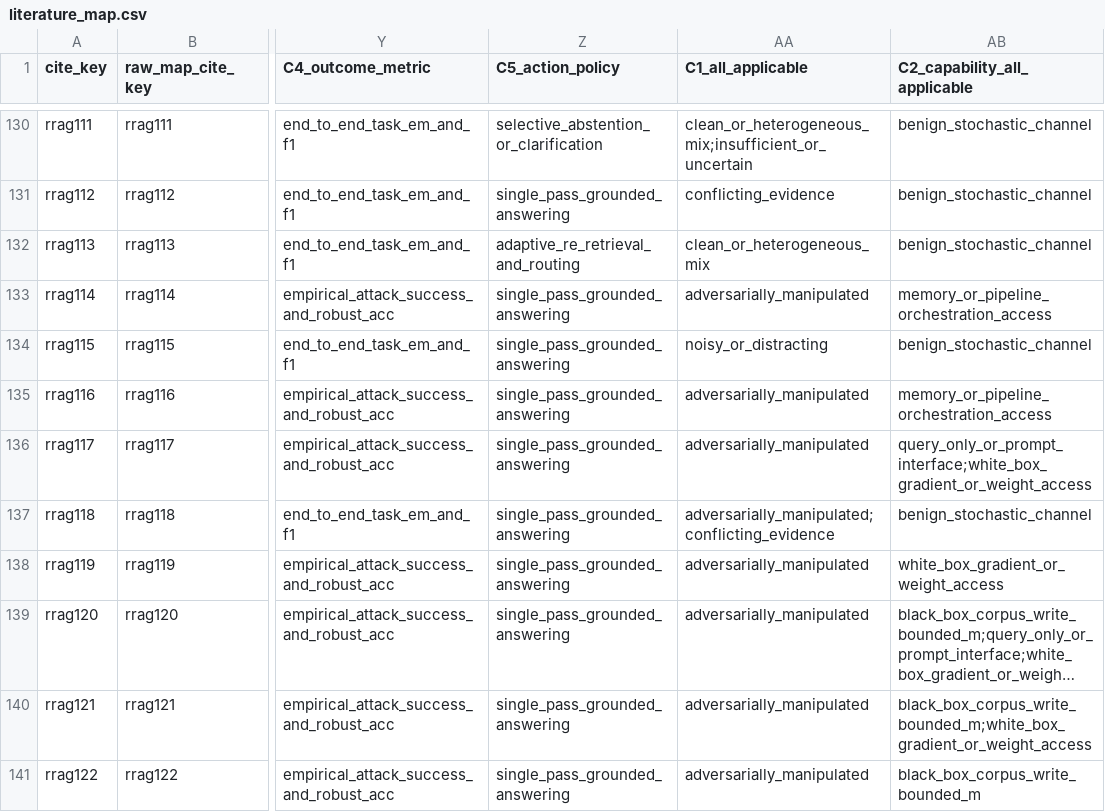
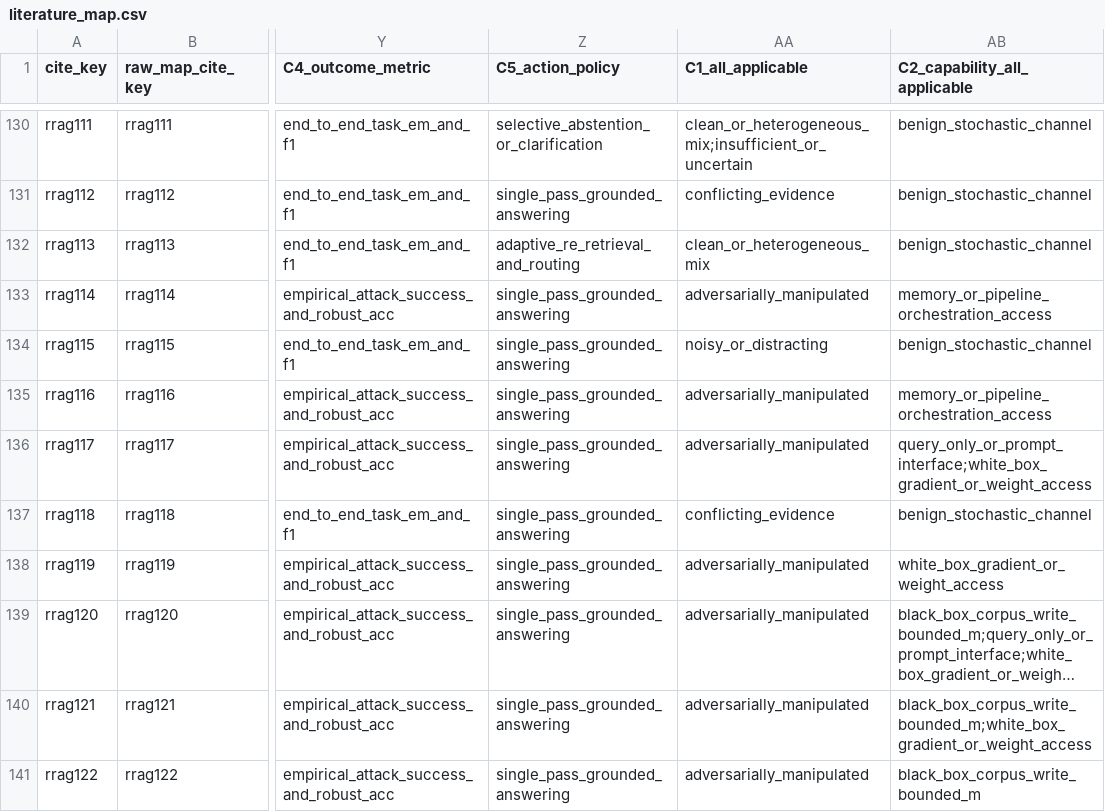
Before and after one commit to PeiYangLiu/robust-rag-survey, a CSV file: survey_reproducibility/data/literature_map.csv, drawn as a sheet; only a part is shown, gaps mark what is left out; long unchanged cells end in …; the diff covers the shown part only; the diff names each change by its address in the sheet, - before the commit and + after, or states it on an @@ line.

Commit message:
Audit multi-labels & study roles, add source-verified claim-evidence matrix & 31 venue query logs, and align root docs

```diff
--- a/survey_reproducibility/data/literature_map.csv
+++ b/survey_reproducibility/data/literature_map.csv
-AA137 (C1_all_applicable): adversarially_manipulated;conflicting_evidence
+AA137 (C1_all_applicable): conflicting_evidence
```
Also changed, not shown: 38 edited cells elsewhere in this file, survey_reproducibility/data/citation_index.csv, 8 other files.
